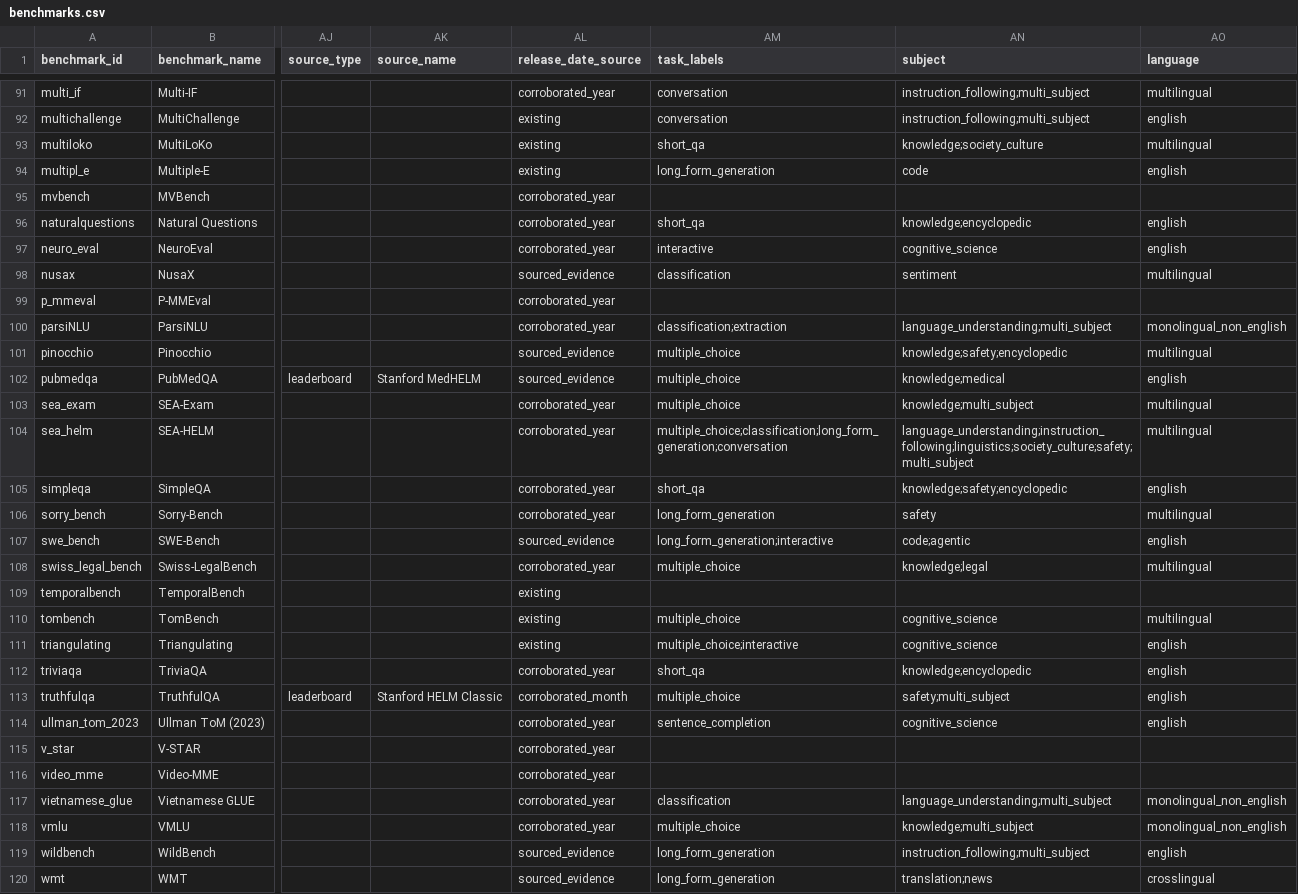
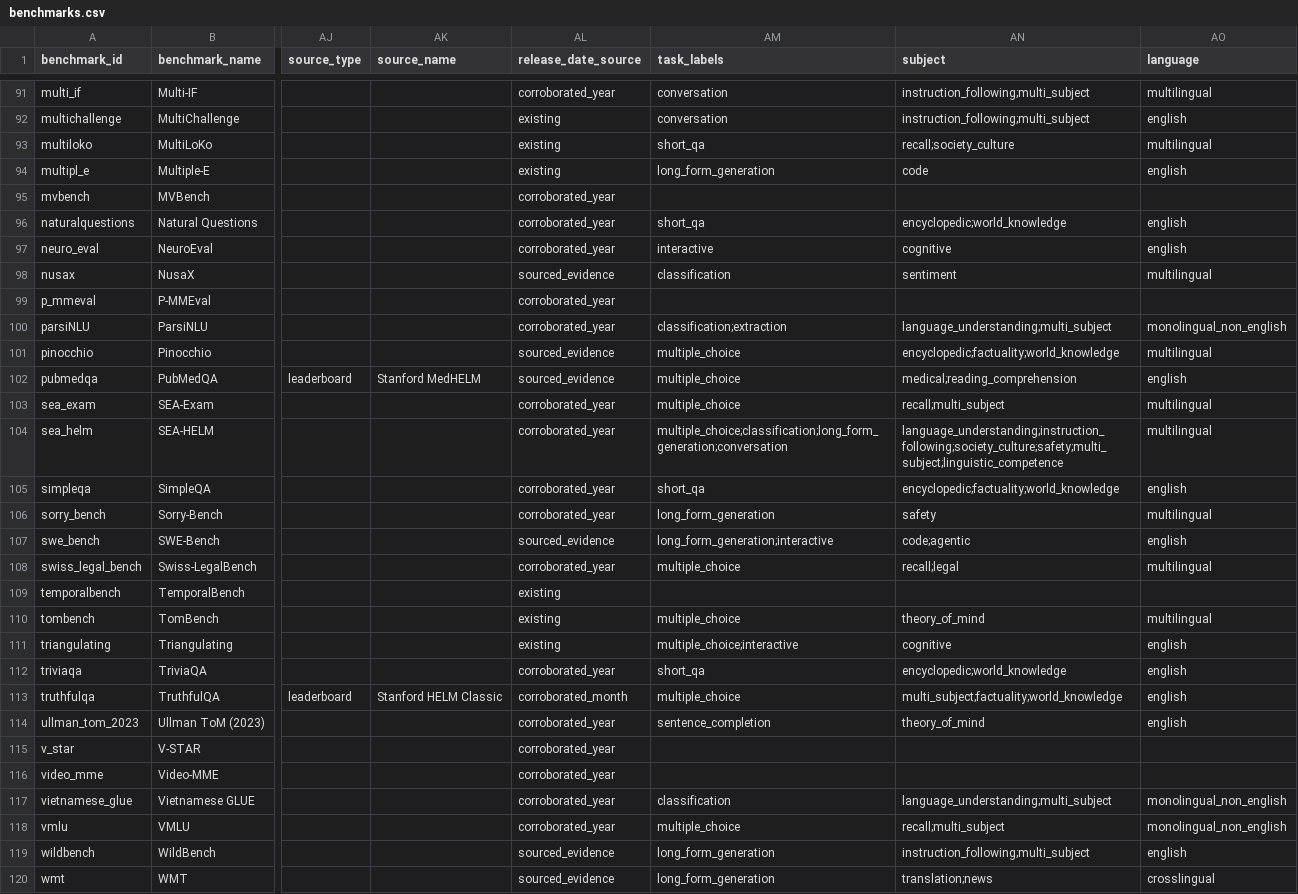
Before and after one commit to faizghifari/llm-coginterp, a CSV file: data/benchmarks.csv, drawn as a sheet; only a part is shown, gaps mark what is left out; the diff covers the shown part only; the diff names each change by its address in the sheet, - before the commit and + after, or states it on an @@ line.

Commit message:
labels v6

```diff
--- a/data/benchmarks.csv
+++ b/data/benchmarks.csv
-AN93 (subject): knowledge;society_culture
+AN93 (subject): recall;society_culture
-AN96 (subject): knowledge;encyclopedic
+AN96 (subject): encyclopedic;world_knowledge
-AN97 (subject): cognitive_science
+AN97 (subject): cognitive
-AN101 (subject): knowledge;safety;encyclopedic
+AN101 (subject): encyclopedic;factuality;world_knowledge
-AN102 (subject): knowledge;medical
+AN102 (subject): medical;reading_comprehension
-AN103 (subject): knowledge;multi_subject
+AN103 (subject): recall;multi_subject
-AN104 (subject): language_understanding;instruction_following;linguistics;society_culture;safety;multi_subject
+AN104 (subject): language_understanding;instruction_following;society_culture;safety;multi_subject;linguistic_competence
-AN105 (subject): knowledge;safety;encyclopedic
+AN105 (subject): encyclopedic;factuality;world_knowledge
-AN108 (subject): knowledge;legal
+AN108 (subject): recall;legal
-AN110 (subject): cognitive_science
+AN110 (subject): theory_of_mind
-AN111 (subject): cognitive_science
+AN111 (subject): cognitive
-AN112 (subject): knowledge;encyclopedic
+AN112 (subject): encyclopedic;world_knowledge
-AN113 (subject): safety;multi_subject
+AN113 (subject): multi_subject;factuality;world_knowledge
-AN114 (subject): cognitive_science
+AN114 (subject): theory_of_mind
-AN118 (subject): knowledge;multi_subject
+AN118 (subject): recall;multi_subject
```
Also changed, not shown: 133 edited cells elsewhere in this file, data/text_only/benchmarks.csv, 9 other files.
